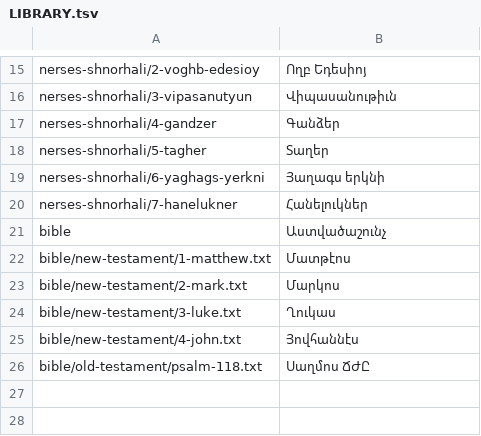
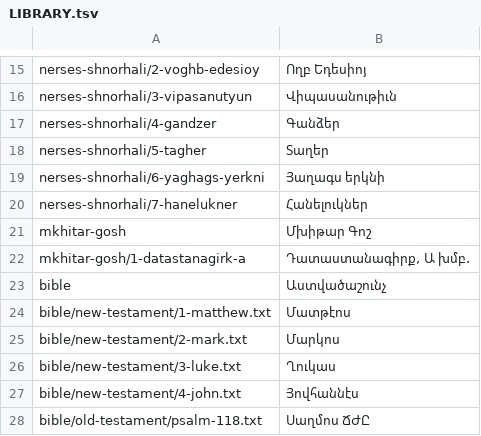
Before and after one commit to serjhnn/nx-gir, a TSV file: books/LIBRARY.tsv, drawn as a sheet; only a part is shown, gaps mark what is left out; the diff names each change by its address in the sheet, - before the commit and + after, or states it on an @@ line.

```diff
--- a/books/LIBRARY.tsv
+++ b/books/LIBRARY.tsv
+row 21: mkhitar-gosh | Մխիթար Գոշ
+row 22: mkhitar-gosh/1-datastanagirk-a | Դատաստանագիրք, Ա խմբ.
```
